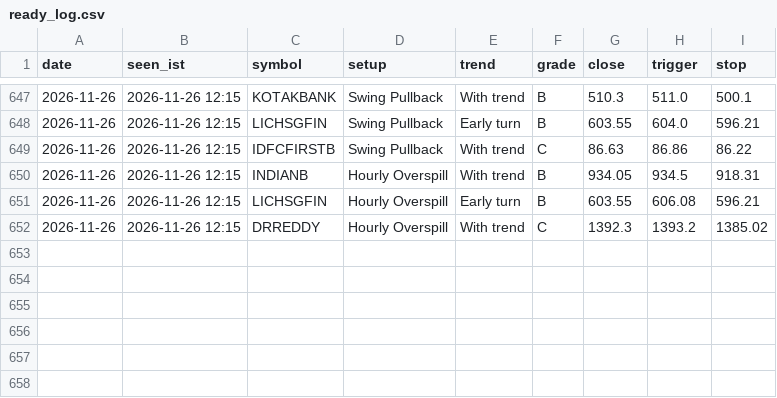
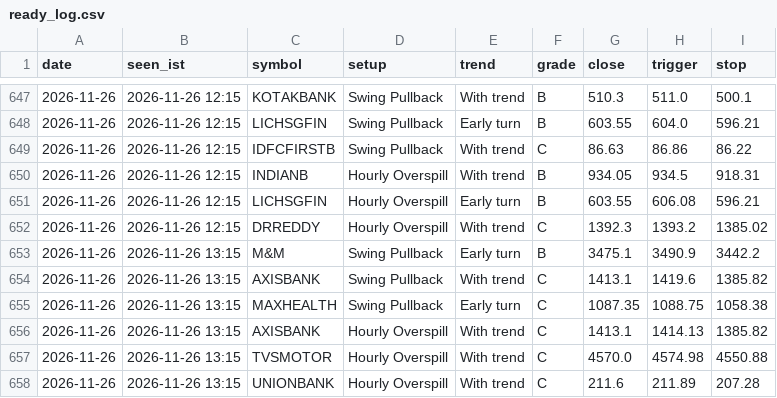
Before and after one commit to kapoorvivek4u-bit/TRENDFIRE_2.0, a CSV file: data/ready_log.csv, drawn as a sheet; only a part is shown, gaps mark what is left out; the diff names each change by its address in the sheet, - before the commit and + after, or states it on an @@ line.

Commit message:
Setups scan 2026-11-26T07:47Z

```diff
--- a/data/ready_log.csv
+++ b/data/ready_log.csv
+row 653: 2026-11-26 | 2026-11-26 13:15 | M&M | Swing Pullback | Early turn | B | 3475.1 | 3490.9 | 3442.2
+row 654: 2026-11-26 | 2026-11-26 13:15 | AXISBANK | Swing Pullback | With trend | C | 1413.1 | 1419.6 | 1385.82
+row 655: 2026-11-26 | 2026-11-26 13:15 | MAXHEALTH | Swing Pullback | Early turn | C | 1087.35 | 1088.75 | 1058.38
+row 656: 2026-11-26 | 2026-11-26 13:15 | AXISBANK | Hourly Overspill | With trend | C | 1413.1 | 1414.13 | 1385.82
+row 657: 2026-11-26 | 2026-11-26 13:15 | TVSMOTOR | Hourly Overspill | With trend | C | 4570.0 | 4574.98 | 4550.88
+row 658: 2026-11-26 | 2026-11-26 13:15 | UNIONBANK | Hourly Overspill | With trend | C | 211.6 | 211.89 | 207.28
```
Also changed, not shown: data/hits_log.csv, 9 other files.
